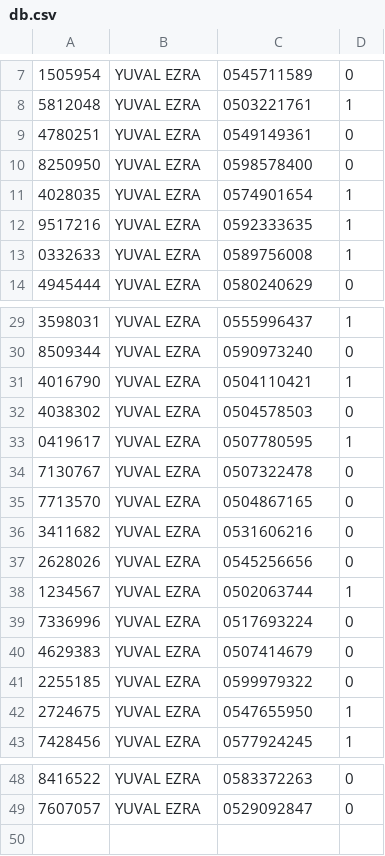
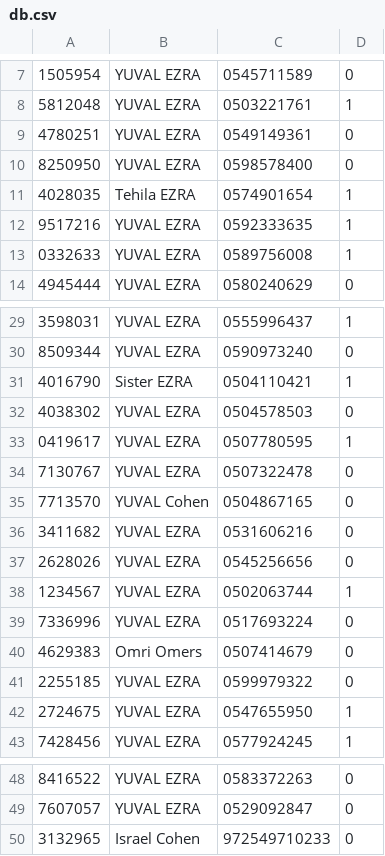
Before and after one commit to frideno/AccessibilityHackaton, a CSV file: db.csv, drawn as a sheet; only a part is shown, gaps mark what is left out.

```diff
--- a/db.csv
+++ b/db.csv
@@ -10,3 +10,3 @@
 8250950,YUVAL EZRA,0598578400,0
-4028035,YUVAL EZRA,0574901654,1
+4028035,Tehila EZRA,0574901654,1
 9517216,YUVAL EZRA,0592333635,1
@@ -30,3 +30,3 @@
 8509344,YUVAL EZRA,0590973240,0
-4016790,YUVAL EZRA,0504110421,1
+4016790,Sister EZRA,0504110421,1
 4038302,YUVAL EZRA,0504578503,0
@@ -34,3 +34,3 @@
 7130767,YUVAL EZRA,0507322478,0
-7713570,YUVAL EZRA,0504867165,0
+7713570,YUVAL Cohen,0504867165,0
 3411682,YUVAL EZRA,0531606216,0
@@ -39,3 +39,3 @@
 7336996,YUVAL EZRA,0517693224,0
-4629383,YUVAL EZRA,0507414679,0
+4629383,Omri Omers,0507414679,0
 2255185,YUVAL EZRA,0599979322,0
@@ -49 +49,2 @@
 7607057,YUVAL EZRA,0529092847,0
+3132965,Israel Cohen,972549710233,0
```
Also changed, not shown: 4 other files.
